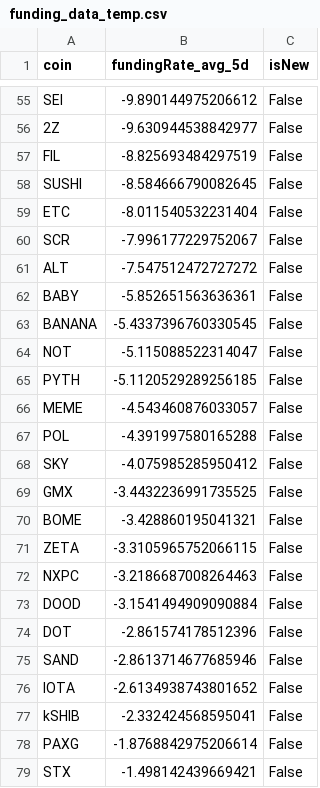
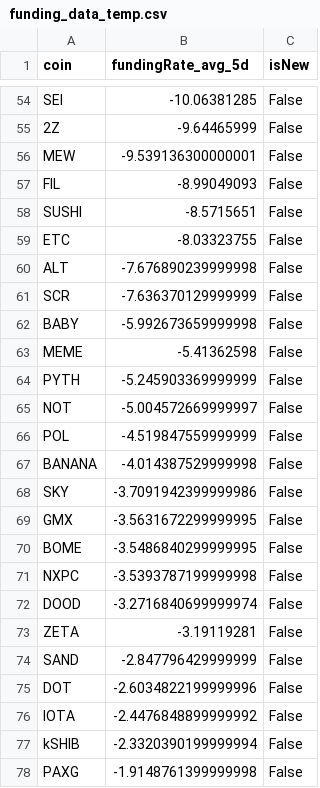
Before and after one commit to exo-trading/crypto-carry-screener, a CSV file: funding_data_temp.csv, drawn as a sheet; only a part is shown, gaps mark what is left out; removed rows and columns are numbered as before the commit, all else as after; the diff covers the shown part only; the diff names each change by its address in the sheet, - before the commit and + after, or states it on an @@ line.

```diff
--- a/funding_data_temp.csv
+++ b/funding_data_temp.csv
-B54 (fundingRate_avg_5d): -9.890144975206612
+B54 (fundingRate_avg_5d): -10.06381285
-B55 (fundingRate_avg_5d): -9.630944538842977
+B55 (fundingRate_avg_5d): -9.64465999
+row 56: MEW | -9.539136300000001 | False
-B57 (fundingRate_avg_5d): -8.825693484297519
+B57 (fundingRate_avg_5d): -8.99049093
-B58 (fundingRate_avg_5d): -8.584666790082645
+B58 (fundingRate_avg_5d): -8.5715651
-B59 (fundingRate_avg_5d): -8.011540532231404
+B59 (fundingRate_avg_5d): -8.03323755
-row 60: SCR | -7.996177229752067 | False
-B60 (fundingRate_avg_5d): -7.547512472727272
+B60 (fundingRate_avg_5d): -7.676890239999998
+row 61: SCR | -7.636370129999999 | False
-B62 (fundingRate_avg_5d): -5.852651563636361
+B62 (fundingRate_avg_5d): -5.992673659999998
-row 63: BANANA | -5.4337396760330545 | False
-row 64: NOT | -5.115088522314047 | False
-row 65: PYTH | -5.1120529289256185 | False
-B63 (fundingRate_avg_5d): -4.543460876033057
+B63 (fundingRate_avg_5d): -5.41362598
+row 64: PYTH | -5.245903369999999 | False
+row 65: NOT | -5.004572669999997 | False
-B66 (fundingRate_avg_5d): -4.391997580165288
+B66 (fundingRate_avg_5d): -4.519847559999999
+row 67: BANANA | -4.014387529999998 | False
-B68 (fundingRate_avg_5d): -4.075985285950412
+B68 (fundingRate_avg_5d): -3.7091942399999986
-B69 (fundingRate_avg_5d): -3.4432236991735525
+B69 (fundingRate_avg_5d): -3.5631672299999995
-B70 (fundingRate_avg_5d): -3.428860195041321
+B70 (fundingRate_avg_5d): -3.5486840299999995
-row 71: ZETA | -3.3105965752066115 | False
-B71 (fundingRate_avg_5d): -3.2186687008264463
+B71 (fundingRate_avg_5d): -3.5393787199999998
-B72 (fundingRate_avg_5d): -3.1541494909090884
+B72 (fundingRate_avg_5d): -3.2716840699999974
-row 74: DOT | -2.861574178512396 | False
+row 73: ZETA | -3.19119281 | False
-B74 (fundingRate_avg_5d): -2.8613714677685946
+B74 (fundingRate_avg_5d): -2.847796429999999
+row 75: DOT | -2.6034822199999996 | False
-B76 (fundingRate_avg_5d): -2.6134938743801652
+B76 (fundingRate_avg_5d): -2.4476848899999992
-B77 (fundingRate_avg_5d): -2.332424568595041
+B77 (fundingRate_avg_5d): -2.3320390199999994
-B78 (fundingRate_avg_5d): -1.8768842975206614
+B78 (fundingRate_avg_5d): -1.9148761399999998
-row 79: STX | -1.498142439669421 | False
```
Also changed, not shown: 7 added rows, 7 removed rows and 51 edited cells elsewhere in this file, 1 other file.
